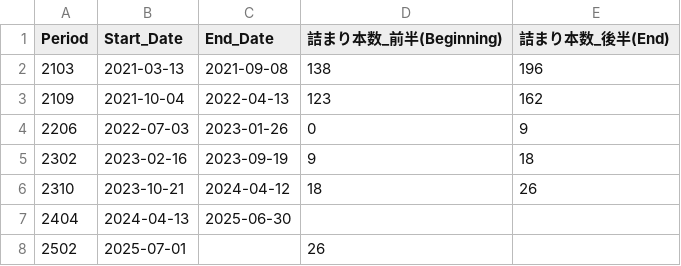
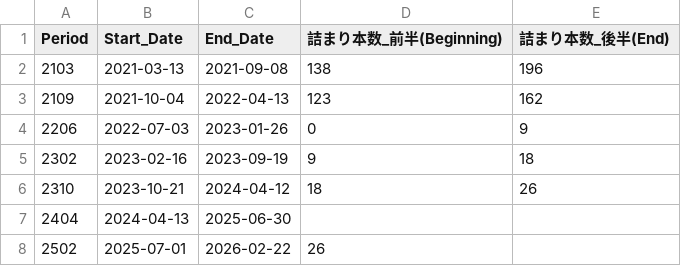
Before and after one commit to Ryutta/data_from_pi, a CSV file: campaign_periods.csv, drawn as a sheet.

Commit message:
Add end date to campaign period 2502

```diff
--- a/campaign_periods.csv
+++ b/campaign_periods.csv
@@ -7,2 +7,2 @@ Period,Start_Date,End_Date,詰まり本数_前半(Beginning),詰まり本数_後
 2404,2024-04-13,2025-06-30,,
-2502,2025-07-01,,26,
+2502,2025-07-01,2026-02-22,26,
```
